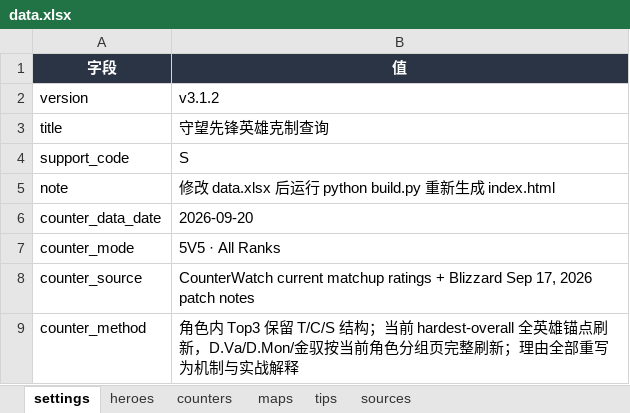
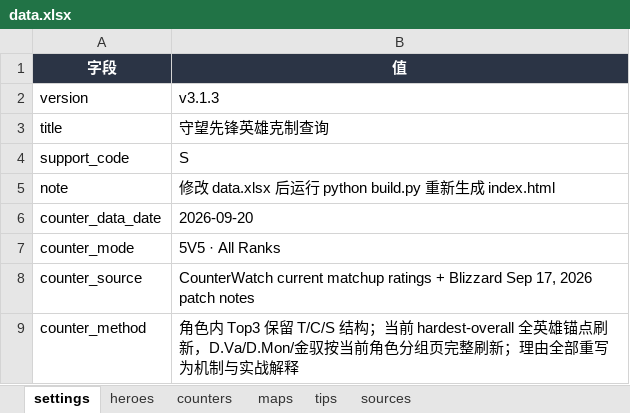
Before and after one commit to zhou277/overwatch-counter, an Excel workbook: data.xlsx, sheet settings, drawn as a sheet; values as stored, in another font and other column widths than the file's, no borders; the diff names each change by its address in the sheet, - before the commit and + after, or states it on an @@ line.

```diff
--- a/data.xlsx (sheet settings)
+++ b/data.xlsx (sheet settings)
-B2 (值): v3.1.2
+B2 (值): v3.1.3
```
Also changed, not shown: 4 other files.
